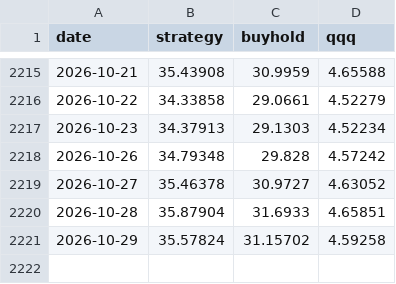
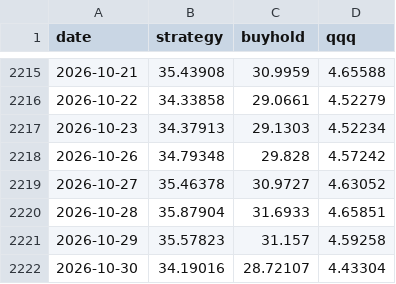
Before and after one commit to kerdoscapital/kerdos-site, a CSV file: highbeta/equity_basket.csv, drawn as a sheet; only a part is shown, gaps mark what is left out.

```diff
--- a/highbeta/equity_basket.csv
+++ b/highbeta/equity_basket.csv
@@ -2220,2 +2220,3 @@ date,strategy,buyhold,qqq
 2026-10-28,35.87904,31.6933,4.65851
-2026-10-29,35.57824,31.15702,4.59258
+2026-10-29,35.57823,31.157,4.59258
+2026-10-30,34.19016,28.72107,4.43304
```
Also changed, not shown: flagship/history.csv, highbeta/equity_sphb.csv, 19 other files.
